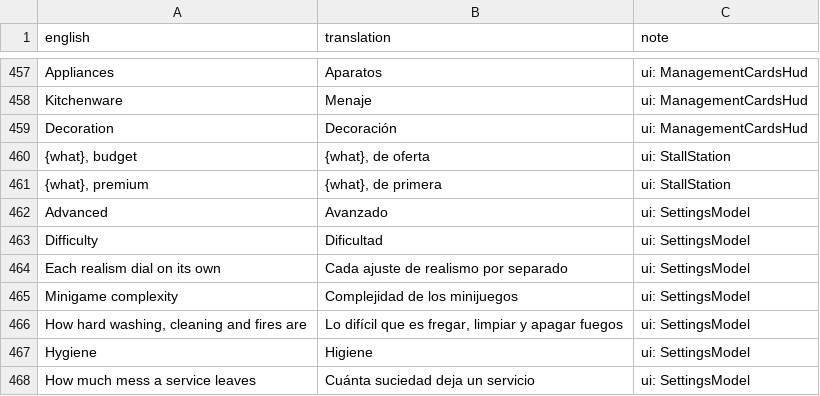
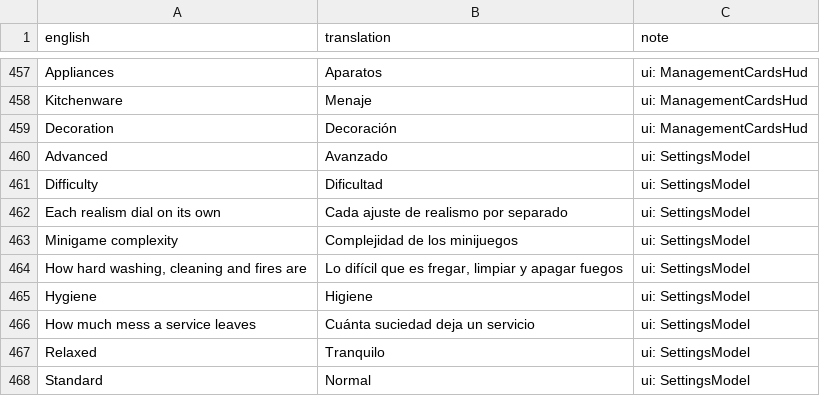
Before and after one commit to sergiofidalgo/mise-en-flex, a CSV file: Assets/_Project/Data/Localization/es.csv, drawn as a sheet; only a part is shown, gaps mark what is left out; the shorter side is filled out with more unchanged rows; the diff names each change by its address in the sheet, - before the commit and + after, or states it on an @@ line.

```diff
--- a/Assets/_Project/Data/Localization/es.csv
+++ b/Assets/_Project/Data/Localization/es.csv
-row 460: {what}, budget | {what}, de oferta | ui: StallStation
-row 461: {what}, premium | {what}, de primera | ui: StallStation
```
Also changed, not shown: 9 other files.
